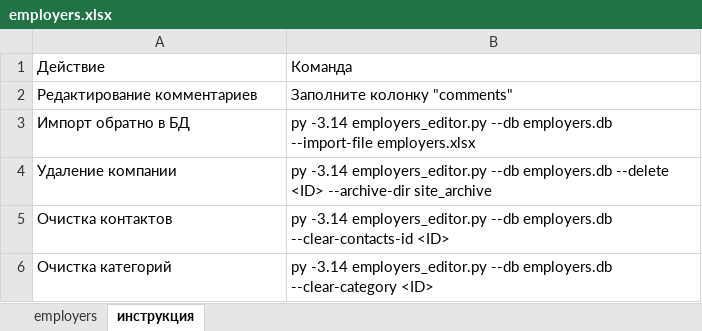
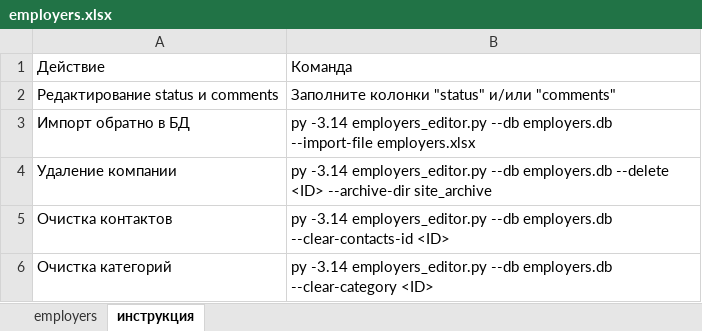
Before and after one commit to PromSoftService/HeadHunter, an Excel workbook: employers.xlsx, sheet инструкция, drawn as a sheet; values as stored, in another font and other column widths than the file's, no borders; removed rows and columns are numbered as before the commit, all else as after; the diff names each change by its address in the sheet, - before the commit and + after, or states it on an @@ line.

```diff
--- a/employers.xlsx (sheet инструкция)
+++ b/employers.xlsx (sheet инструкция)
-row 2: Редактирование комментариев | Заполните колонку "comments"
+row 2: Редактирование status и comments | Заполните колонки "status" и/или "comments"
```
Also changed, not shown: sheet employers, 2 other files.
